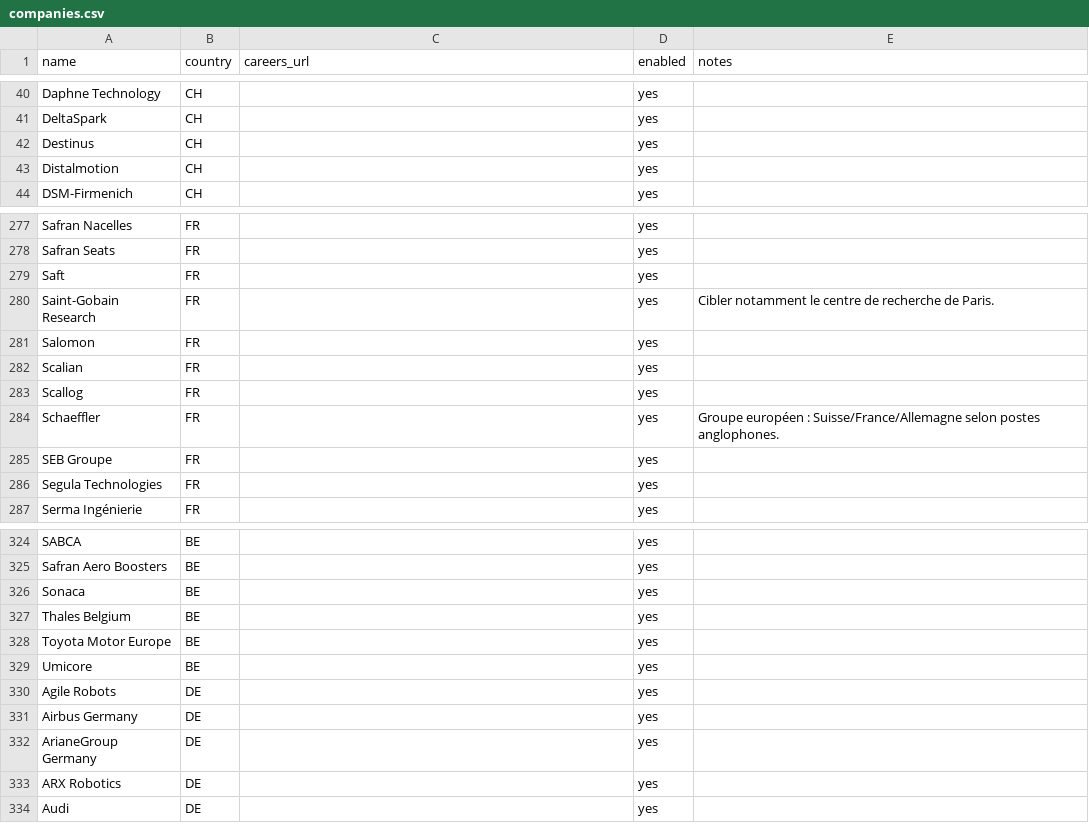
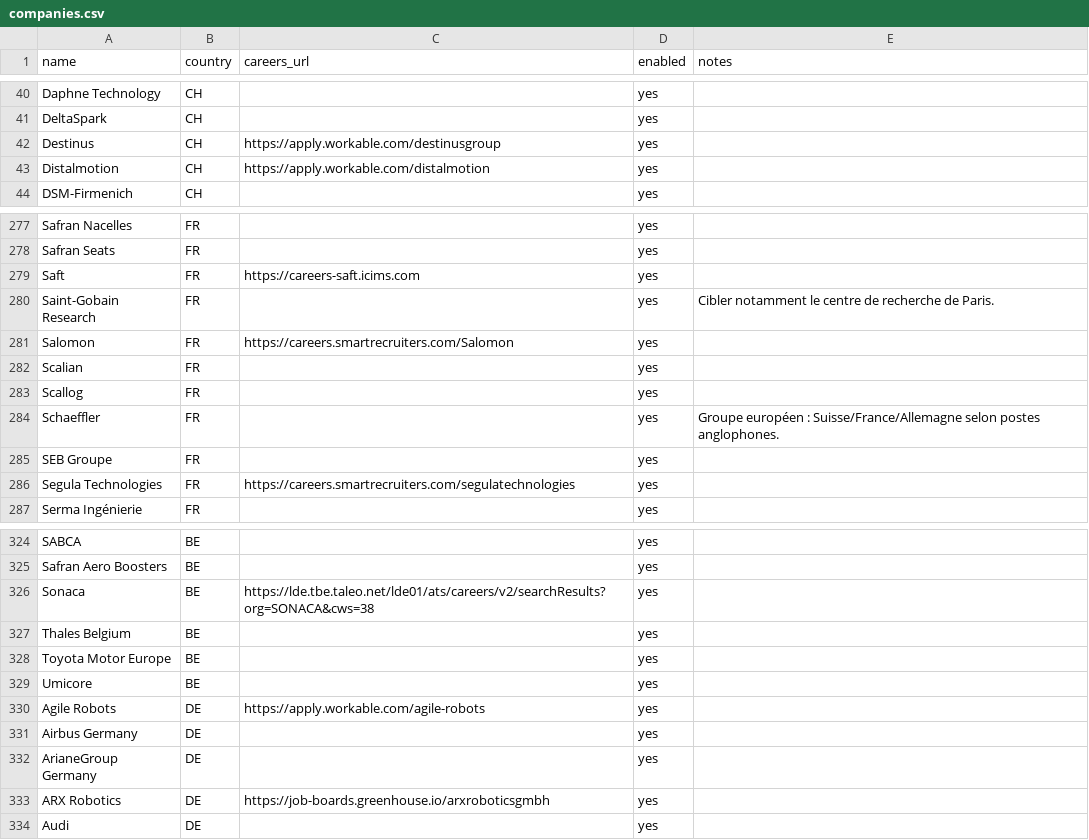
Before and after one commit to jaddilyesalilarbi/stage-scout-v3.2-update, a CSV file: companies.csv, drawn as a sheet; only a part is shown, gaps mark what is left out; the diff covers the shown part only.

```diff
--- a/companies.csv
+++ b/companies.csv
@@ -41,4 +41,4 @@ Daphne Technology,CH,,yes,
 DeltaSpark,CH,,yes,
-Destinus,CH,,yes,
-Distalmotion,CH,,yes,
+Destinus,CH,https://apply.workable.com/destinusgroup,yes,
+Distalmotion,CH,https://apply.workable.com/distalmotion,yes,
 DSM-Firmenich,CH,,yes,
@@ -278,5 +278,5 @@ Safran Nacelles,FR,,yes,
 Safran Seats,FR,,yes,
-Saft,FR,,yes,
+Saft,FR,https://careers-saft.icims.com,yes,
 Saint-Gobain Research,FR,,yes,Cibler notamment le centre de recherche de Paris.
-Salomon,FR,,yes,
+Salomon,FR,https://careers.smartrecruiters.com/Salomon,yes,
 Scalian,FR,,yes,
@@ -285,3 +285,3 @@ Schaeffler,FR,,yes,Groupe européen : Suisse/France/Allemagne selon postes anglo
 SEB Groupe,FR,,yes,
-Segula Technologies,FR,,yes,
+Segula Technologies,FR,https://careers.smartrecruiters.com/segulatechnologies,yes,
 Serma Ingénierie,FR,,yes,
@@ -325,3 +325,3 @@ SABCA,BE,,yes,
 Safran Aero Boosters,BE,,yes,
-Sonaca,BE,,yes,
+Sonaca,BE,https://lde.tbe.taleo.net/lde01/ats/careers/v2/searchResults?org=SONACA&cws=38,yes,
 Thales Belgium,BE,,yes,
@@ -329,6 +329,6 @@ Toyota Motor Europe,BE,,yes,
 Umicore,BE,,yes,
-Agile Robots,DE,,yes,
+Agile Robots,DE,https://apply.workable.com/agile-robots,yes,
 Airbus Germany,DE,,yes,
 ArianeGroup Germany,DE,,yes,
-ARX Robotics,DE,,yes,
+ARX Robotics,DE,https://job-boards.greenhouse.io/arxroboticsgmbh,yes,
 Audi,DE,,yes,
```
Also changed, not shown: 27 edited cells elsewhere in this file, 7 other files.
